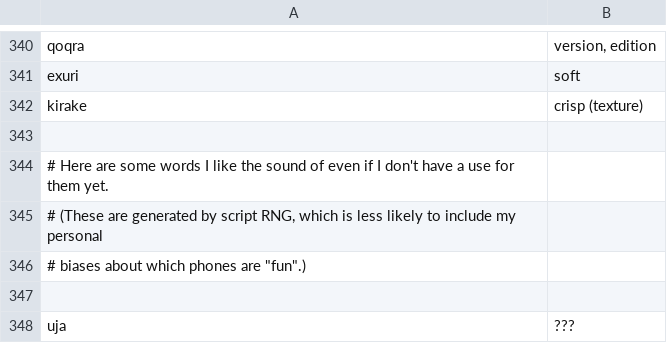
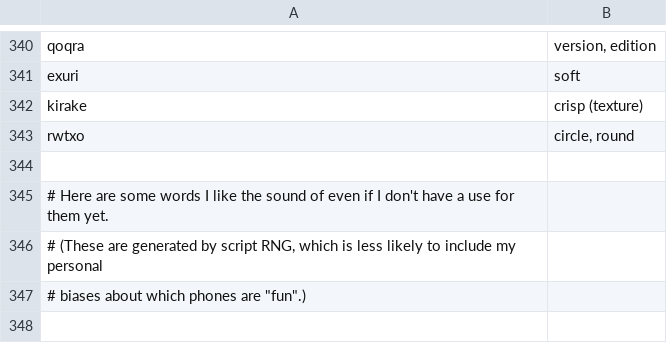
Before and after one commit to rngesus-wept/puflantu, a TSV file: root_nouns.tsv, drawn as a sheet; only a part is shown, gaps mark what is left out; the shorter side is filled out with more unchanged rows; the diff names each change by its address in the sheet, - before the commit and + after, or states it on an @@ line.

Commit message:
Update root_nouns.tsv

```diff
--- a/root_nouns.tsv
+++ b/root_nouns.tsv
+row 343: rwtxo | circle, round
```
